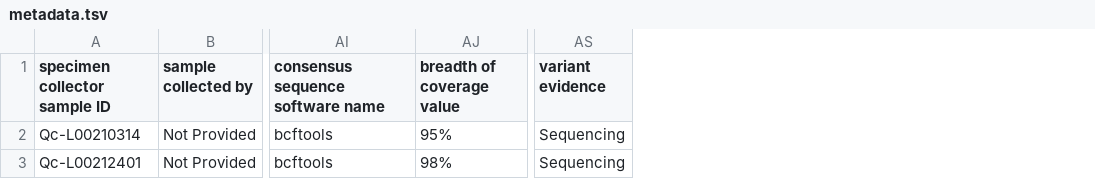
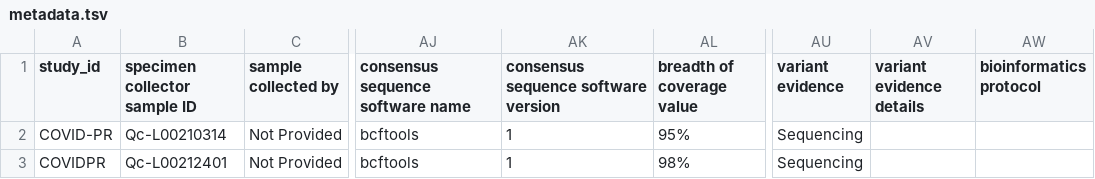
Before and after one commit to virusseq/muse, a TSV file: sample-files/metadata.tsv, drawn as a sheet; only a part is shown, gaps mark what is left out; the diff names each change by its address in the sheet, - before the commit and + after, or states it on an @@ line.

```diff
--- a/sample-files/metadata.tsv
+++ b/sample-files/metadata.tsv
+column A (study_id), rows 2-3: COVID-PR | COVIDPR
+column AK, rows 1-3: consensus sequence software version | 1 | 1
+column AV (variant evidence details), empty
+column AW (bioinformatics protocol), empty
```
Also changed, not shown: 2 other files.
